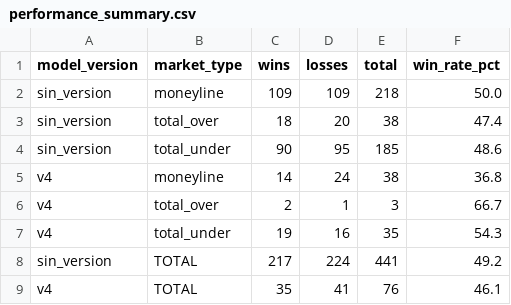
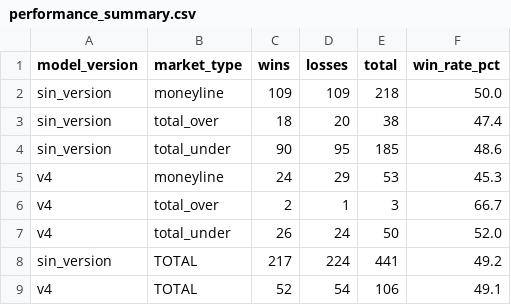
Before and after one commit to DiegoG882/MLB_BetBuilder, a CSV file: data/performance_summary.csv, drawn as a sheet.

```diff
--- a/data/performance_summary.csv
+++ b/data/performance_summary.csv
@@ -4,6 +4,6 @@ sin_version,total_over,18,20,38,47.4
 sin_version,total_under,90,95,185,48.6
-v4,moneyline,14,24,38,36.8
+v4,moneyline,24,29,53,45.3
 v4,total_over,2,1,3,66.7
-v4,total_under,19,16,35,54.3
+v4,total_under,26,24,50,52.0
 sin_version,TOTAL,217,224,441,49.2
-v4,TOTAL,35,41,76,46.1
+v4,TOTAL,52,54,106,49.1
```
Also changed, not shown: data/picks_history.csv, 3 other files.
